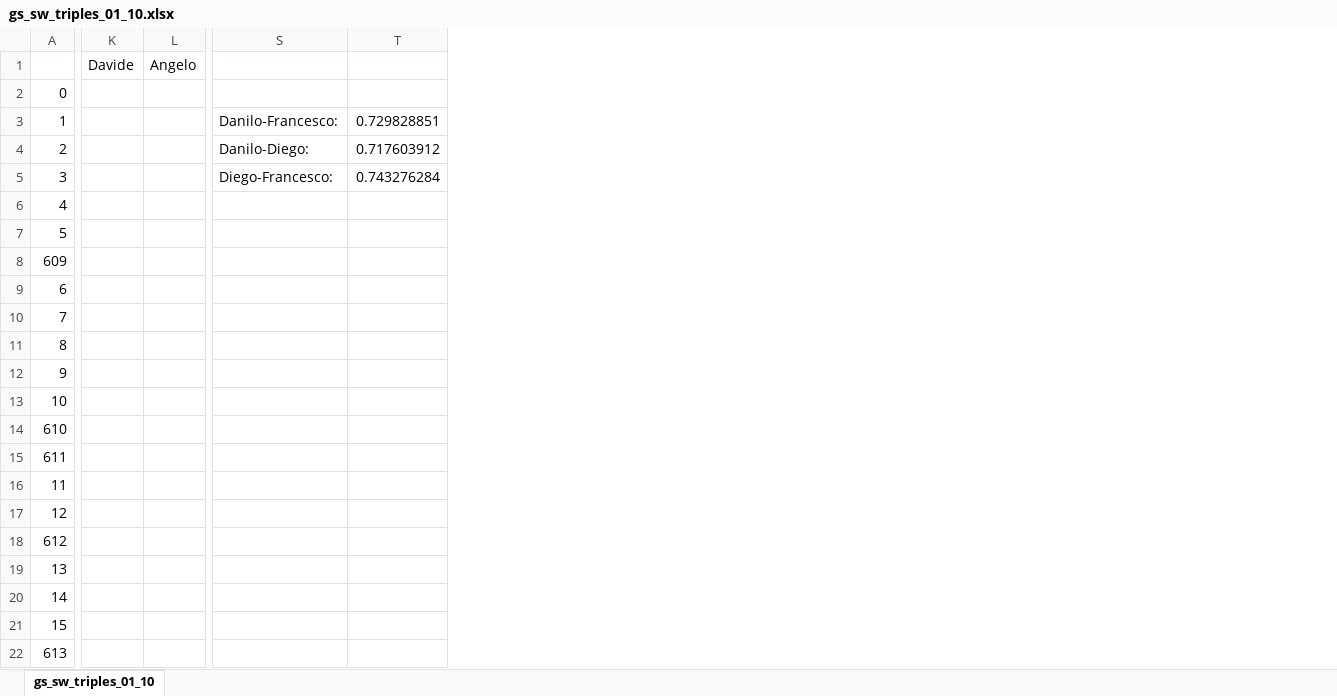
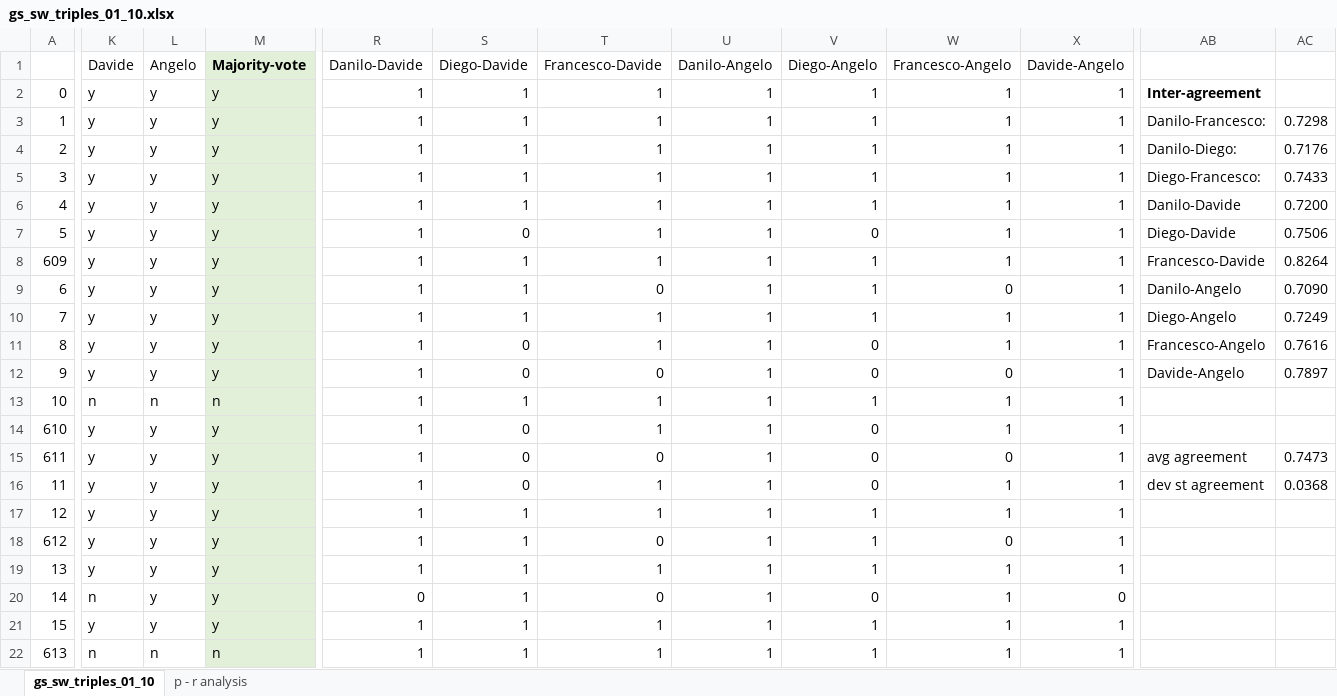
Before and after one commit to danilo-dessi/skg, an Excel workbook: evaluation/gs_sw_triples_01_10.xlsx, sheet gs_sw_triples_01_10, drawn as a sheet; only a part is shown, gaps mark what is left out; values as stored, in another font and other column widths than the file's, no borders; removed rows and columns are numbered as before the commit, all else as after; the diff covers the shown part only; the diff names each change by its address in the sheet, - before the commit and + after, or states it on an @@ line.

```diff
--- a/evaluation/gs_sw_triples_01_10.xlsx (sheet gs_sw_triples_01_10)
+++ b/evaluation/gs_sw_triples_01_10.xlsx (sheet gs_sw_triples_01_10)
+sheet tab: p - r analysis
+column M (Majority-vote), rows 2-22: y | y | y | y | y | y | y | y | y | y | y | n | y | y | y | y | y | y | y | y | n
+column R (Danilo-Davide), rows 2-22: 1 | 1 | 1 | 1 | 1 | 1 | 1 | 1 | 1 | 1 | 1 | 1 | 1 | 1 | 1 | 1 | 1 | 1 | 0 | 1 | 1
+column S (Diego-Davide), rows 2-22: 1 | 1 | 1 | 1 | 1 | 0 | 1 | 1 | 1 | 0 | 0 | 1 | 0 | 0 | 0 | 1 | 1 | 1 | 1 | 1 | 1
+column T (Francesco-Davide), rows 2-22: 1 | 1 | 1 | 1 | 1 | 1 | 1 | 0 | 1 | 1 | 0 | 1 | 1 | 0 | 1 | 1 | 0 | 1 | 0 | 1 | 1
+column U (Danilo-Angelo), rows 2-22: all 1
+column V (Diego-Angelo), rows 2-22: 1 | 1 | 1 | 1 | 1 | 0 | 1 | 1 | 1 | 0 | 0 | 1 | 0 | 0 | 0 | 1 | 1 | 1 | 0 | 1 | 1
+column W (Francesco-Angelo), rows 2-22: 1 | 1 | 1 | 1 | 1 | 1 | 1 | 0 | 1 | 1 | 0 | 1 | 1 | 0 | 1 | 1 | 0 | 1 | 1 | 1 | 1
+column X (Davide-Angelo), rows 2-22: 1 | 1 | 1 | 1 | 1 | 1 | 1 | 1 | 1 | 1 | 1 | 1 | 1 | 1 | 1 | 1 | 1 | 1 | 0 | 1 | 1
-column T, rows 3-5: 0.729828851 | 0.717603912 | 0.743276284
+column AC, rows 3-16: 0.7298 | 0.7176 | 0.7433 | 0.7200 | 0.7506 | 0.8264 | 0.7090 | 0.7249 | 0.7616 | 0.7897 |  |  | 0.7473 | 0.0368
-K2:K12 (Davide): (empty)
+K2:K12 (Davide): y
-L2:L12 (Angelo): (empty)
+L2:L12 (Angelo): y
-AB2: (empty)
+AB2: Inter-agreement
-AB6: (empty)
+AB6: Danilo-Davide
-AB7: (empty)
+AB7: Diego-Davide
-AB8: (empty)
+AB8: Francesco-Davide
-AB9: (empty)
+AB9: Danilo-Angelo
-AB10: (empty)
+AB10: Diego-Angelo
-AB11: (empty)
+AB11: Francesco-Angelo
-AB12: (empty)
+AB12: Davide-Angelo
-K13 (Davide): (empty)
+K13 (Davide): n
-L13 (Angelo): (empty)
+L13 (Angelo): n
-K14:K19 (Davide): (empty)
+K14:K19 (Davide): y
-L14:L21 (Angelo): (empty)
+L14:L21 (Angelo): y
-AB15: (empty)
+AB15: avg agreement
-AB16: (empty)
+AB16: dev st agreement
-K20 (Davide): (empty)
+K20 (Davide): n
-K21 (Davide): (empty)
+K21 (Davide): y
-K22 (Davide): (empty)
+K22 (Davide): n
-L22 (Angelo): (empty)
+L22 (Angelo): n
```
Also changed, not shown: 1 added column and 1594 edited cells elsewhere in this sheet, 25 other files.
